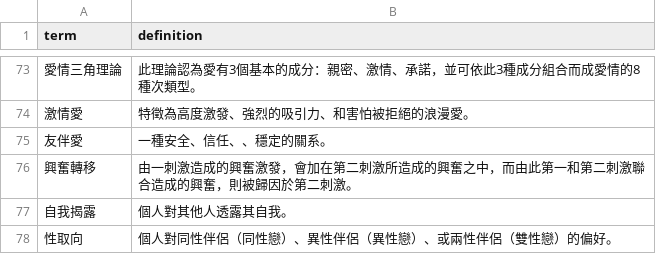
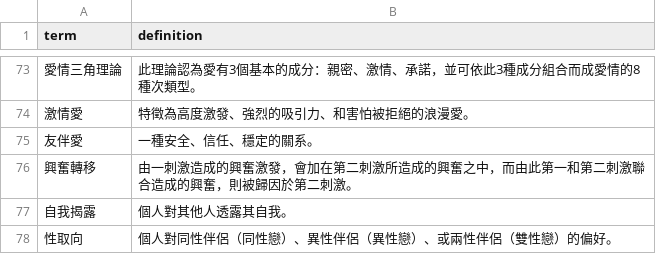
Before and after one commit to EscA95103040126/scu11401socialpsychology, a CSV file: scusocpsy.csv, drawn as a sheet; only a part is shown, gaps mark what is left out.

Commit message:
Add files via upload

```diff
--- a/scusocpsy.csv
+++ b/scusocpsy.csv
@@ -74,3 +74,3 @@ term,definition
 激情愛,特徵為高度激發、強烈的吸引力、和害怕被拒絕的浪漫愛。
-友伴愛,一種安全、信任、、穩定的關系。
+友伴愛,一種安全、信任、穩定的關系。
 興奮轉移,由一刺激造成的興奮激發，會加在第二刺激所造成的興奮之中，而由此第一和第二刺激聯合造成的興奮，則被歸因於第二刺激。
```
